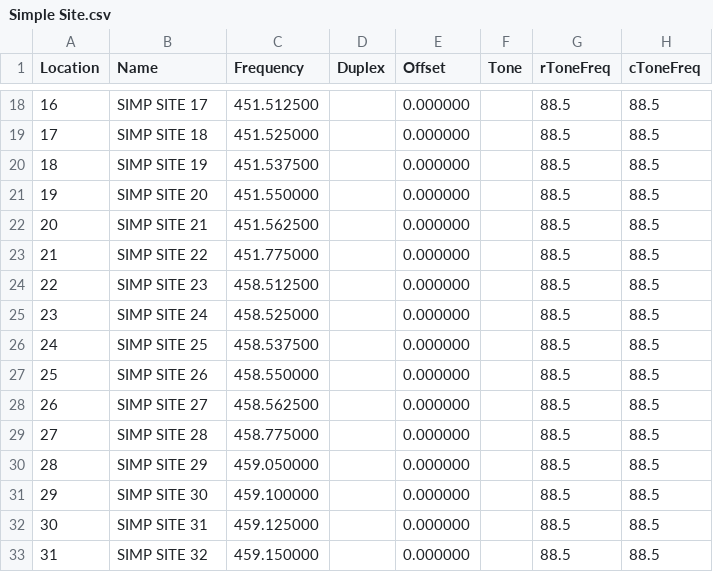
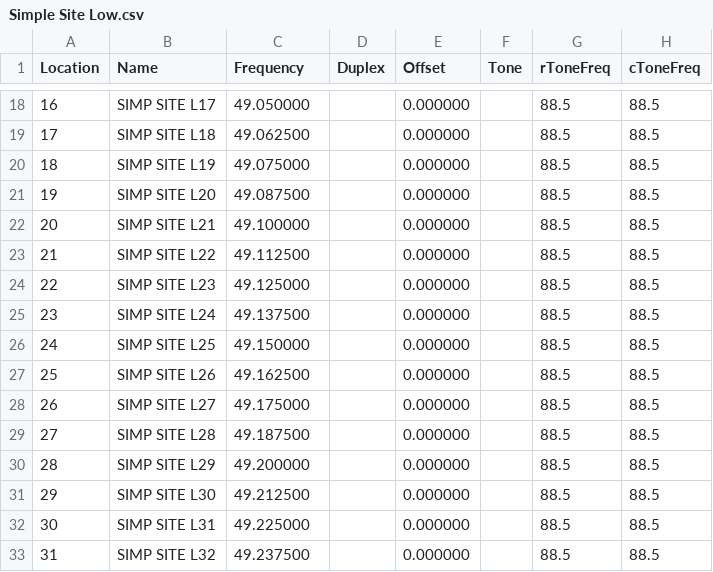
Before and after one commit to dark-juju/UK-Radio-Frequencies, a CSV file: src/Simple Site/Simple Site Low.csv (was src/Simple Site/Simple Site.csv), drawn as a sheet; only a part is shown, gaps mark what is left out; the diff covers the shown part only; the diff names each change by its address in the sheet, - before the commit and + after, or states it on an @@ line.

```diff
--- a/src/Simple Site/Simple Site.csv
+++ b/src/Simple Site/Simple Site Low.csv
-B18 (Name): SIMP SITE 17
+B18 (Name): SIMP SITE L17
-C18 (Frequency): 451.512500
+C18 (Frequency): 49.050000
-B19 (Name): SIMP SITE 18
+B19 (Name): SIMP SITE L18
-C19 (Frequency): 451.525000
+C19 (Frequency): 49.062500
-B20 (Name): SIMP SITE 19
+B20 (Name): SIMP SITE L19
-C20 (Frequency): 451.537500
+C20 (Frequency): 49.075000
-B21 (Name): SIMP SITE 20
+B21 (Name): SIMP SITE L20
-C21 (Frequency): 451.550000
+C21 (Frequency): 49.087500
-B22 (Name): SIMP SITE 21
+B22 (Name): SIMP SITE L21
-C22 (Frequency): 451.562500
+C22 (Frequency): 49.100000
-B23 (Name): SIMP SITE 22
+B23 (Name): SIMP SITE L22
-C23 (Frequency): 451.775000
+C23 (Frequency): 49.112500
-B24 (Name): SIMP SITE 23
+B24 (Name): SIMP SITE L23
-C24 (Frequency): 458.512500
+C24 (Frequency): 49.125000
-B25 (Name): SIMP SITE 24
+B25 (Name): SIMP SITE L24
-C25 (Frequency): 458.525000
+C25 (Frequency): 49.137500
-B26 (Name): SIMP SITE 25
+B26 (Name): SIMP SITE L25
-C26 (Frequency): 458.537500
+C26 (Frequency): 49.150000
-B27 (Name): SIMP SITE 26
+B27 (Name): SIMP SITE L26
-C27 (Frequency): 458.550000
+C27 (Frequency): 49.162500
-B28 (Name): SIMP SITE 27
+B28 (Name): SIMP SITE L27
-C28 (Frequency): 458.562500
+C28 (Frequency): 49.175000
-B29 (Name): SIMP SITE 28
+B29 (Name): SIMP SITE L28
-C29 (Frequency): 458.775000
+C29 (Frequency): 49.187500
-B30 (Name): SIMP SITE 29
+B30 (Name): SIMP SITE L29
-C30 (Frequency): 459.050000
+C30 (Frequency): 49.200000
-B31 (Name): SIMP SITE 30
+B31 (Name): SIMP SITE L30
-C31 (Frequency): 459.100000
+C31 (Frequency): 49.212500
-B32 (Name): SIMP SITE 31
+B32 (Name): SIMP SITE L31
-C32 (Frequency): 459.125000
+C32 (Frequency): 49.225000
-B33 (Name): SIMP SITE 32
+B33 (Name): SIMP SITE L32
-C33 (Frequency): 459.150000
+C33 (Frequency): 49.237500
```
Also changed, not shown: 58 edited cells elsewhere in this file.
